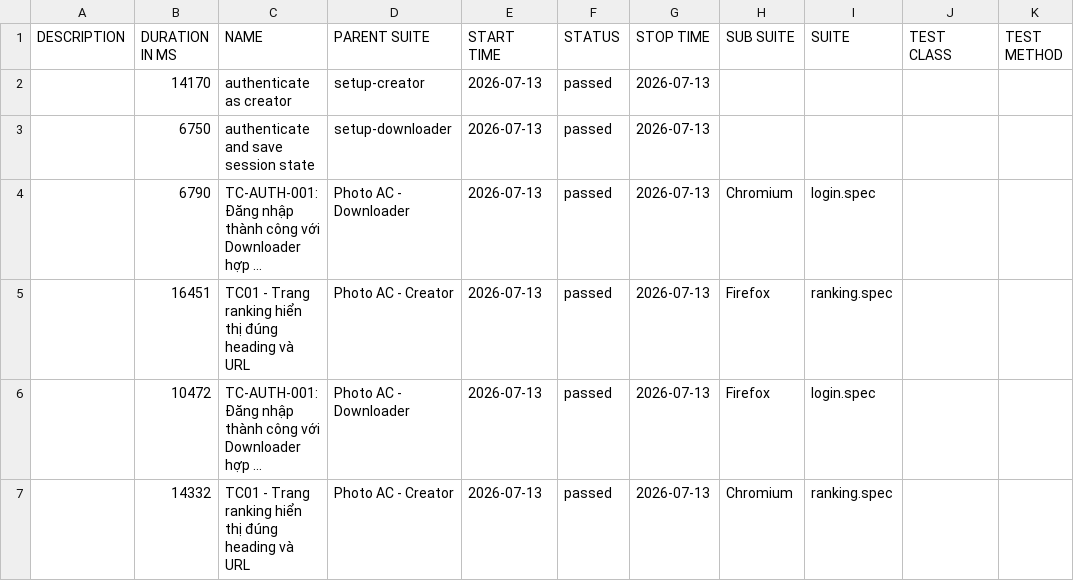
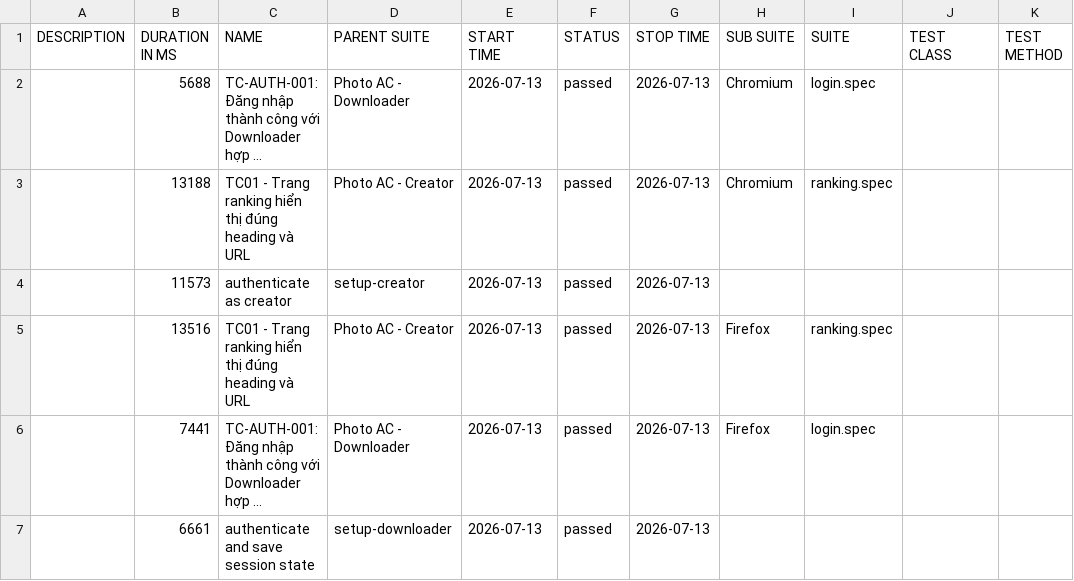
Before and after one commit to Toanncan/PhotoAC-test, a CSV file: data/suites.csv, drawn as a sheet; long unchanged cells end in …; removed rows and columns are numbered as before the commit, all else as after; the diff names each change by its address in the sheet, - before the commit and + after, or states it on an @@ line.

```diff
--- a/data/suites.csv
+++ b/data/suites.csv
-row 2:  | 14170 | authenticate as creator | setup-creator | 2026-07-13 | passed | 2026-07-13
-row 3:  | 6750 | authenticate and save session state | setup-downloader | 2026-07-13 | passed | 2026-07-13
-B2 (DURATION IN MS): 6790
+B2 (DURATION IN MS): 5688
+row 3:  | 13188 | TC01 - Trang ranking hiển thị đúng heading và URL | Photo AC - Creator | 2026-07-13 | passed | 2026-07-13 | Chromium | ranking.spec
+row 4:  | 11573 | authenticate as creator | setup-creator | 2026-07-13 | passed | 2026-07-13
-B5 (DURATION IN MS): 16451
+B5 (DURATION IN MS): 13516
-B6 (DURATION IN MS): 10472
+B6 (DURATION IN MS): 7441
-row 7:  | 14332 | TC01 - Trang ranking hiển thị đúng heading và URL | Photo AC - Creator | 2026-07-13 | passed | 2026-07-13 | Chromium | ranking.spec
+row 7:  | 6661 | authenticate and save session state | setup-downloader | 2026-07-13 | passed | 2026-07-13
```
Also changed, not shown: 43 other files.
